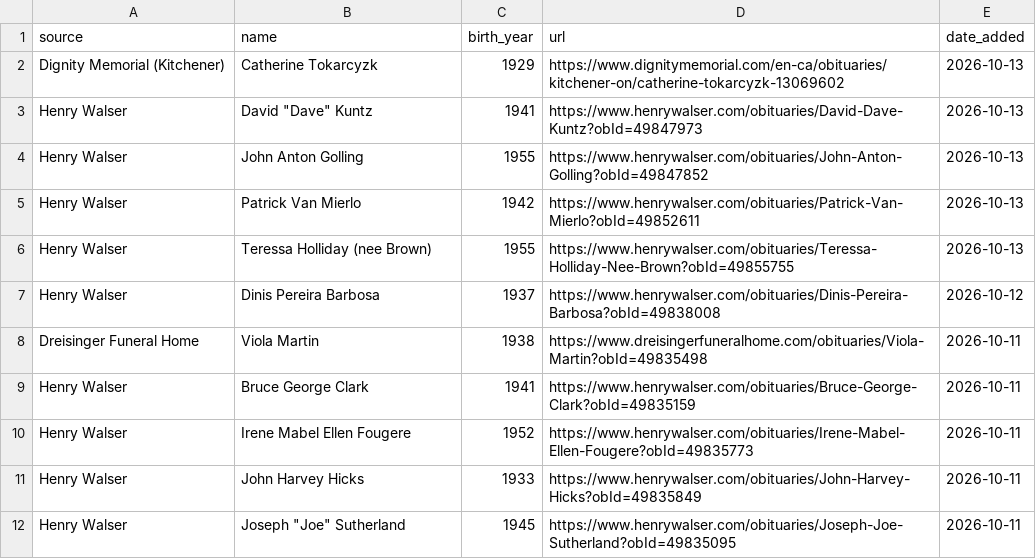
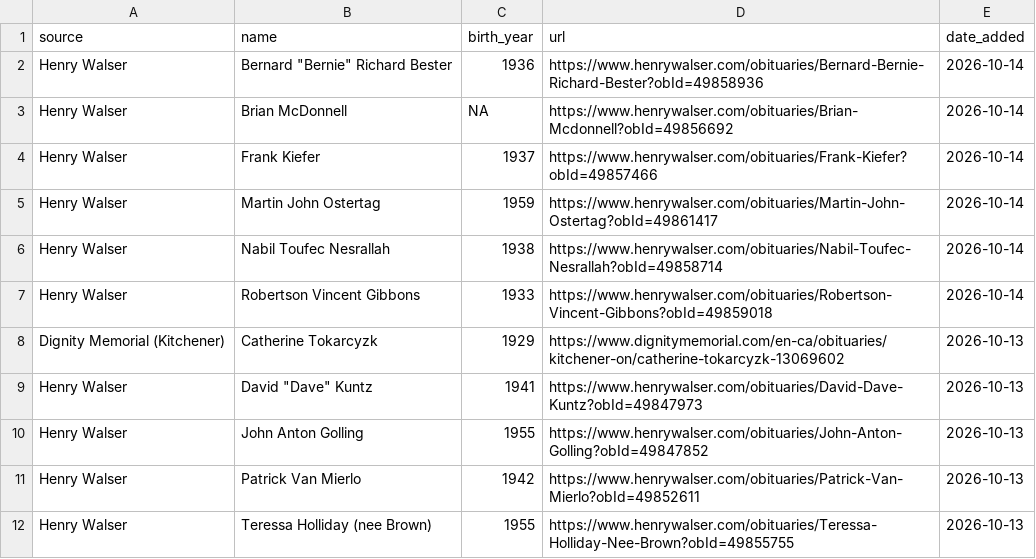
Before and after one commit to gpberber/waterloo-region-obituaries, a CSV file: data/obituaries.csv, drawn as a sheet; only a part is shown; the shorter side is filled out with more unchanged rows; the diff names each change by its address in the sheet, - before the commit and + after, or states it on an @@ line.

```diff
--- a/data/obituaries.csv
+++ b/data/obituaries.csv
+row 2: Henry Walser | Bernard "Bernie" Richard Bester | 1936 | https://www.henrywalser.com/obituaries/Bernard-Bernie-Richard-Bester?obId=49858936 | 2026-10-14
+row 3: Henry Walser | Brian McDonnell | NA | https://www.henrywalser.com/obituaries/Brian-Mcdonnell?obId=49856692 | 2026-10-14
+row 4: Henry Walser | Frank Kiefer | 1937 | https://www.henrywalser.com/obituaries/Frank-Kiefer?obId=49857466 | 2026-10-14
+row 5: Henry Walser | Martin John Ostertag | 1959 | https://www.henrywalser.com/obituaries/Martin-John-Ostertag?obId=49861417 | 2026-10-14
+row 6: Henry Walser | Nabil Toufec Nesrallah | 1938 | https://www.henrywalser.com/obituaries/Nabil-Toufec-Nesrallah?obId=49858714 | 2026-10-14
+row 7: Henry Walser | Robertson Vincent Gibbons | 1933 | https://www.henrywalser.com/obituaries/Robertson-Vincent-Gibbons?obId=49859018 | 2026-10-14
```
Also changed, not shown: 1 other file.
